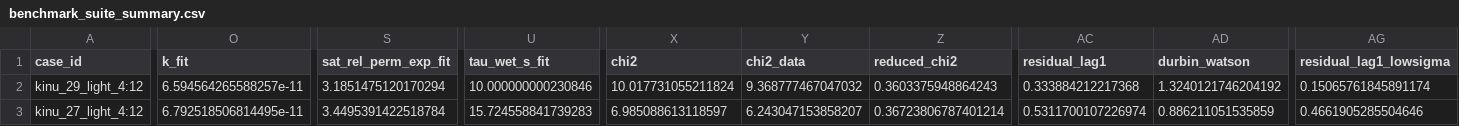
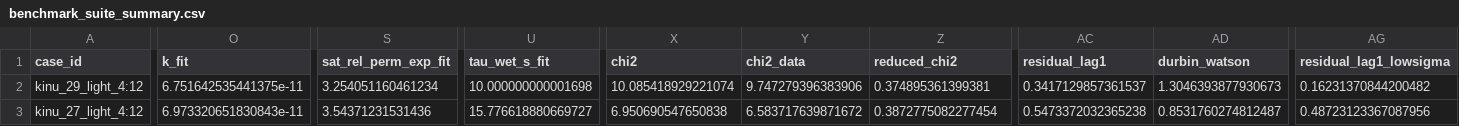
Before and after one commit to latteine1217/pourover-physics, a CSV file: data/benchmark_suite_summary.csv, drawn as a sheet; only a part is shown, gaps mark what is left out; the diff covers the shown part only; the diff names each change by its address in the sheet, - before the commit and + after, or states it on an @@ line.

```diff
--- a/data/benchmark_suite_summary.csv
+++ b/data/benchmark_suite_summary.csv
-O2 (k_fit): 6.594564265588257e-11
+O2 (k_fit): 6.751642535441375e-11
-S2 (sat_rel_perm_exp_fit): 3.1851475120170294
+S2 (sat_rel_perm_exp_fit): 3.254051160461234
-U2 (tau_wet_s_fit): 10.000000000230846
+U2 (tau_wet_s_fit): 10.000000000001698
-X2 (chi2): 10.017731055211824
+X2 (chi2): 10.085418929221074
-Y2 (chi2_data): 9.368777467047032
+Y2 (chi2_data): 9.747279396383906
-Z2 (reduced_chi2): 0.3603375948864243
+Z2 (reduced_chi2): 0.374895361399381
-AC2 (residual_lag1): 0.333884212217368
+AC2 (residual_lag1): 0.3417129857361537
-AD2 (durbin_watson): 1.3240121746204192
+AD2 (durbin_watson): 1.3046393877930673
-AG2 (residual_lag1_lowsigma): 0.15065761845891174
+AG2 (residual_lag1_lowsigma): 0.16231370844200482
-O3 (k_fit): 6.792518506814495e-11
+O3 (k_fit): 6.973320651830843e-11
-S3 (sat_rel_perm_exp_fit): 3.4495391422518784
+S3 (sat_rel_perm_exp_fit): 3.54371231531436
-U3 (tau_wet_s_fit): 15.724558841739283
+U3 (tau_wet_s_fit): 15.776618880669727
-X3 (chi2): 6.985088613118597
+X3 (chi2): 6.950690547650838
-Y3 (chi2_data): 6.243047153858207
+Y3 (chi2_data): 6.583717639871672
-Z3 (reduced_chi2): 0.36723806787401214
+Z3 (reduced_chi2): 0.3872775082277454
-AC3 (residual_lag1): 0.5311700107226974
+AC3 (residual_lag1): 0.5473372032365238
-AD3 (durbin_watson): 0.886211051535859
+AD3 (durbin_watson): 0.8531760274812487
-AG3 (residual_lag1_lowsigma): 0.4661905285504646
+AG3 (residual_lag1_lowsigma): 0.48723123367087956
```
Also changed, not shown: 137 edited cells elsewhere in this file, data/kinu29_fit_identifiability_slices.csv, data/kinu_27_light/4:12/kinu27_light_20g_flow_fit_summary.csv, 28 other files.
